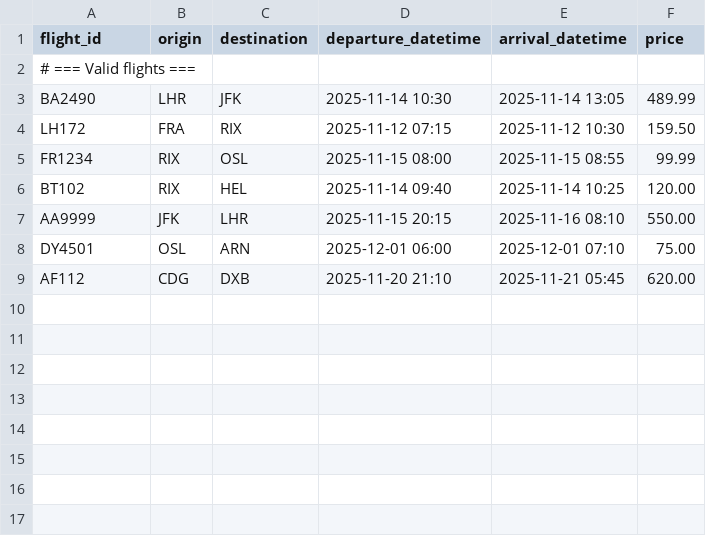
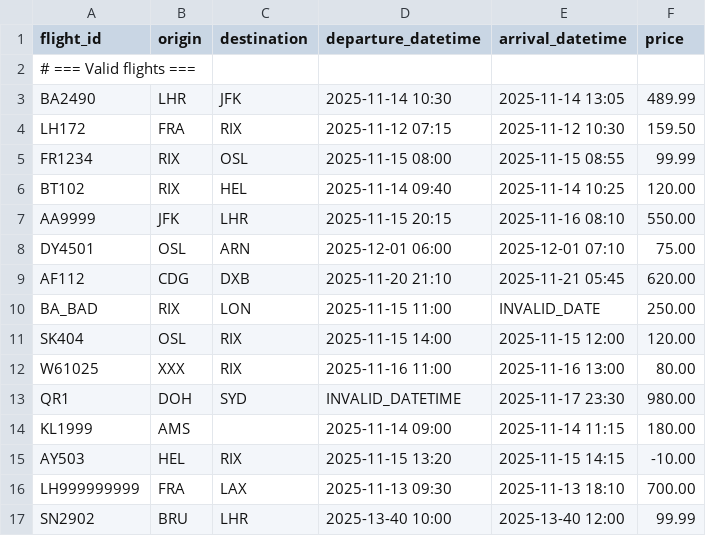
Before and after one commit to Samar2355/Flight-parser, a CSV file: db.csv, drawn as a sheet; the diff names each change by its address in the sheet, - before the commit and + after, or states it on an @@ line.

Commit message:
created a json and error file to filter out the valid and invalid files

```diff
--- a/db.csv
+++ b/db.csv
+row 10: BA_BAD | RIX | LON | 2025-11-15 11:00 | INVALID_DATE | 250.00
+row 11: SK404 | OSL | RIX | 2025-11-15 14:00 | 2025-11-15 12:00 | 120.00
+row 12: W61025 | XXX | RIX | 2025-11-16 11:00 | 2025-11-16 13:00 | 80.00
+row 13: QR1 | DOH | SYD | INVALID_DATETIME | 2025-11-17 23:30 | 980.00
+row 14: KL1999 | AMS |  | 2025-11-14 09:00 | 2025-11-14 11:15 | 180.00
+row 15: AY503 | HEL | RIX | 2025-11-15 13:20 | 2025-11-15 14:15 | -10.00
+row 16: LH999999999 | FRA | LAX | 2025-11-13 09:30 | 2025-11-13 18:10 | 700.00
+row 17: SN2902 | BRU | LHR | 2025-13-40 10:00 | 2025-13-40 12:00 | 99.99
```
Also changed, not shown: 4 other files.
